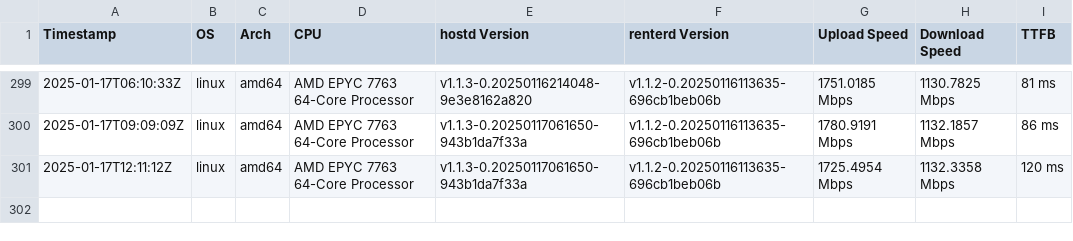
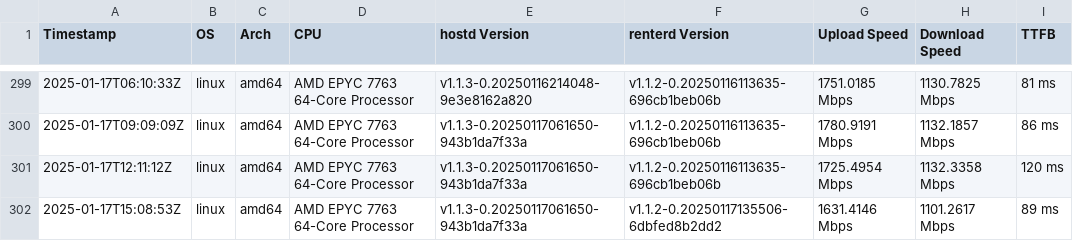
Before and after one commit to SiaFoundation/benchmark, a CSV file: results/e2e.csv, drawn as a sheet; only a part is shown, gaps mark what is left out; the diff names each change by its address in the sheet, - before the commit and + after, or states it on an @@ line.

```diff
--- a/results/e2e.csv
+++ b/results/e2e.csv
+row 302: 2025-01-17T15:08:53Z | linux | amd64 | AMD EPYC 7763 64-Core Processor | v1.1.3-0.20250117061650-943b1da7f33a | v1.1.2-0.20250117135506-6dbfed8b2dd2 | 1631.4146 Mbps | 1101.2617 Mbps | 89 ms
```
Also changed, not shown: results/rhp2.csv, results/rhp3.csv, 1 other file.
